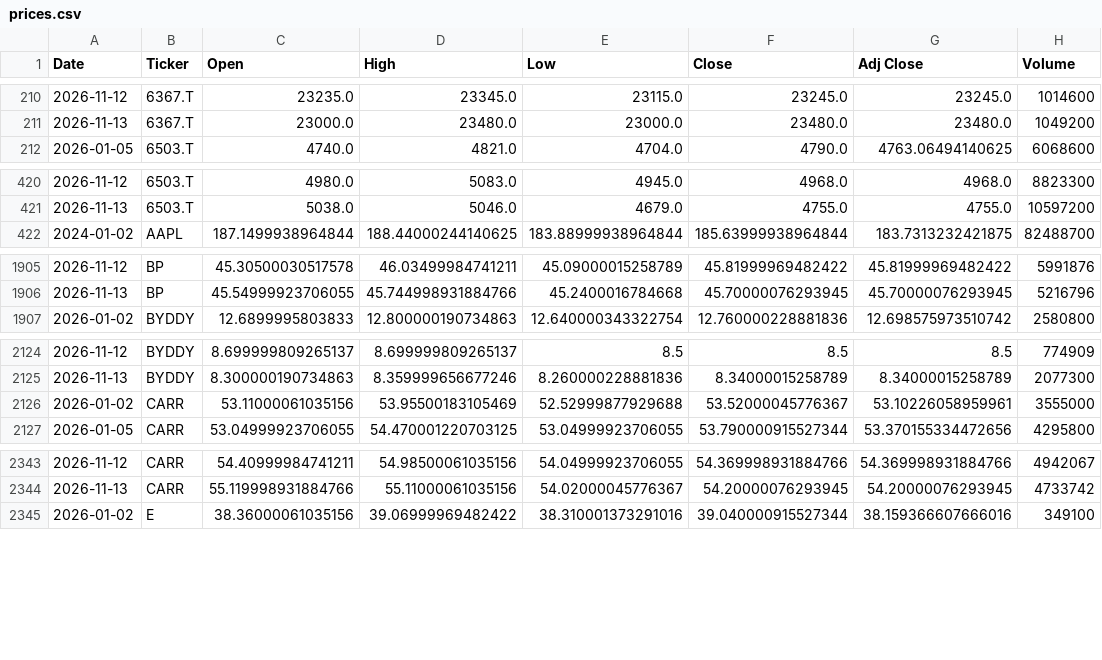
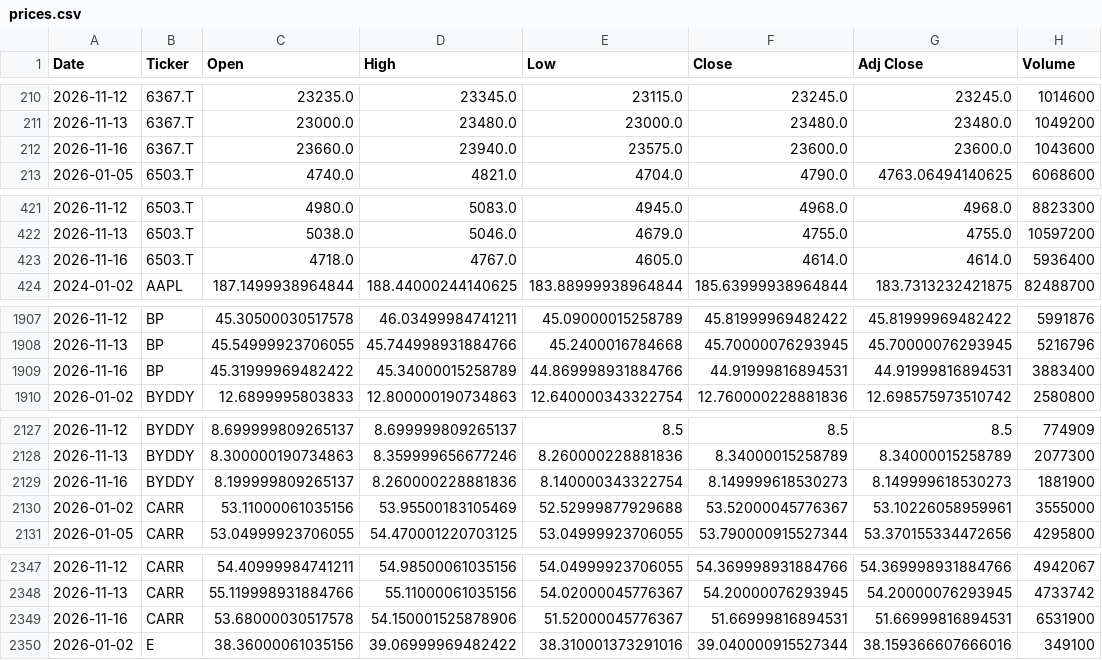
Before and after one commit to icengel91/WebMiningProject, a CSV file: data/raw/prices/prices.csv, drawn as a sheet; only a part is shown, gaps mark what is left out; the diff covers the shown part only.

```diff
--- a/data/raw/prices/prices.csv
+++ b/data/raw/prices/prices.csv
@@ -211,2 +211,3 @@ Date,Ticker,Open,High,Low,Close,Adj Close,Volume
 2026-11-13,6367.T,23000.0,23480.0,23000.0,23480.0,23480.0,1049200
+2026-11-16,6367.T,23660.0,23940.0,23575.0,23600.0,23600.0,1043600
 2026-01-05,6503.T,4740.0,4821.0,4704.0,4790.0,4763.06494140625,6068600
@@ -421,2 +422,3 @@ Date,Ticker,Open,High,Low,Close,Adj Close,Volume
 2026-11-13,6503.T,5038.0,5046.0,4679.0,4755.0,4755.0,10597200
+2026-11-16,6503.T,4718.0,4767.0,4605.0,4614.0,4614.0,5936400
 2024-01-02,AAPL,187.1499938964844,188.44000244140625,183.88999938964844,185.63999938964844,183.7313232421875,82488700
@@ -1906,2 +1908,3 @@ Date,Ticker,Open,High,Low,Close,Adj Close,Volume
 2026-11-13,BP,45.54999923706055,45.744998931884766,45.2400016784668,45.70000076293945,45.70000076293945,5216796
+2026-11-16,BP,45.31999969482422,45.34000015258789,44.869998931884766,44.91999816894531,44.91999816894531,3883400
 2026-01-02,BYDDY,12.6899995803833,12.800000190734863,12.640000343322754,12.760000228881836,12.698575973510742,2580800
@@ -2125,2 +2128,3 @@ Date,Ticker,Open,High,Low,Close,Adj Close,Volume
 2026-11-13,BYDDY,8.300000190734863,8.359999656677246,8.260000228881836,8.34000015258789,8.34000015258789,2077300
+2026-11-16,BYDDY,8.199999809265137,8.260000228881836,8.140000343322754,8.149999618530273,8.149999618530273,1881900
 2026-01-02,CARR,53.11000061035156,53.95500183105469,52.52999877929688,53.52000045776367,53.10226058959961,3555000
@@ -2344,2 +2348,3 @@ Date,Ticker,Open,High,Low,Close,Adj Close,Volume
 2026-11-13,CARR,55.119998931884766,55.11000061035156,54.02000045776367,54.20000076293945,54.20000076293945,4733742
+2026-11-16,CARR,53.68000030517578,54.150001525878906,51.52000045776367,51.66999816894531,51.66999816894531,6531900
 2026-01-02,E,38.36000061035156,39.06999969482422,38.310001373291016,39.040000915527344,38.159366607666016,349100
```
Also changed, not shown: 7 added rows elsewhere in this file, 1 other file.
